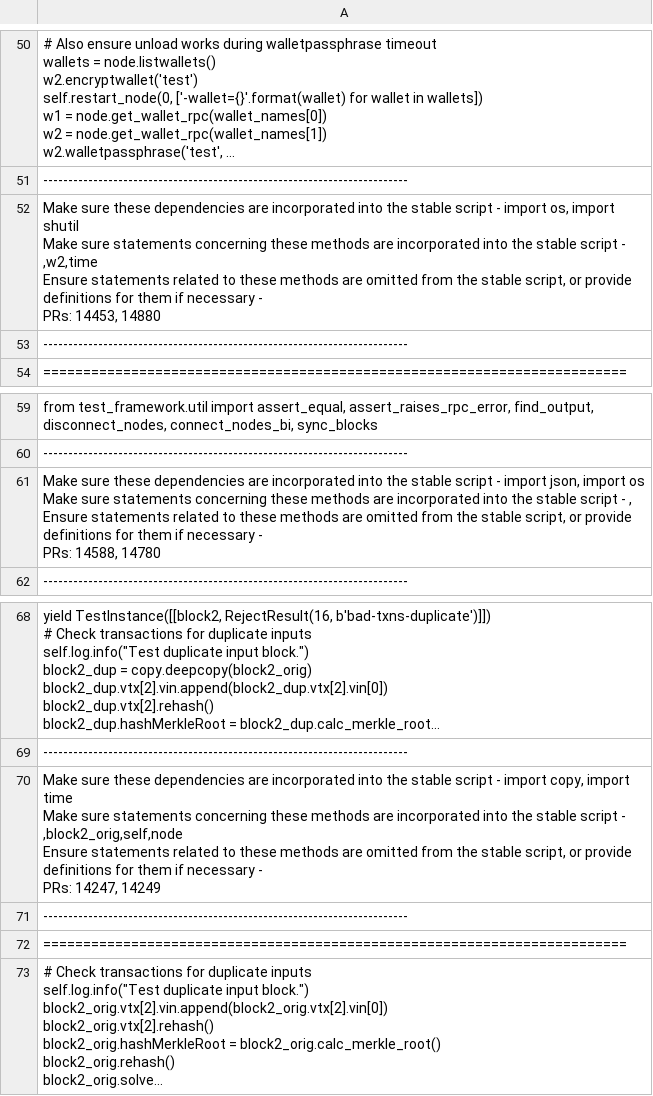
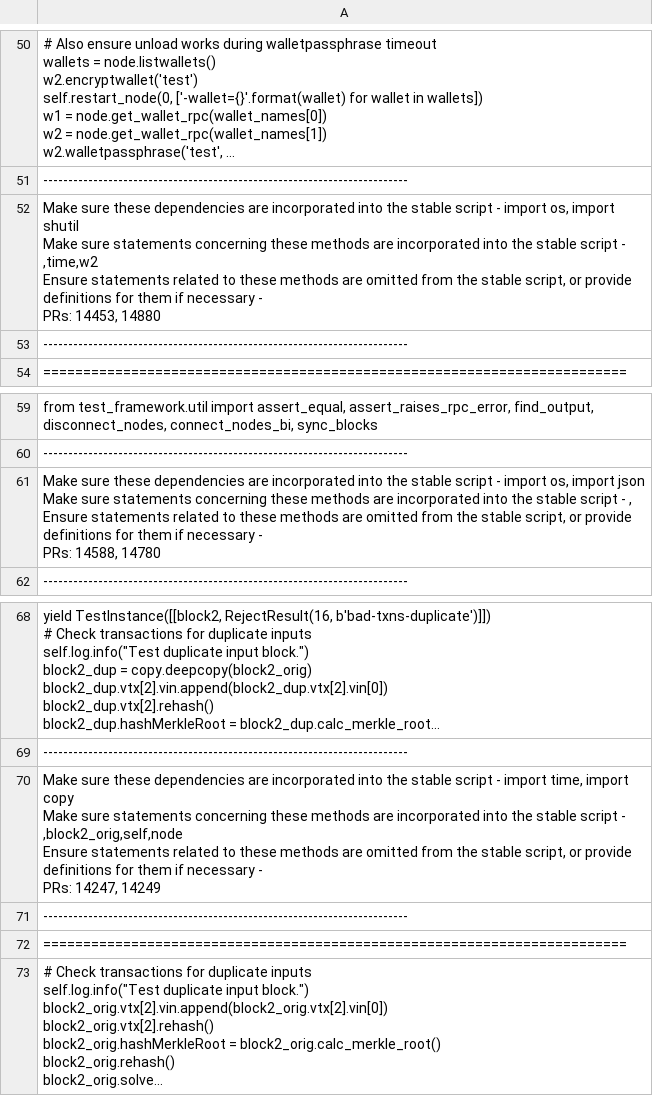
Before and after one commit to joydeba/BackSlice, a CSV file: slicerOutput/Incmp_BackSlice_Bitcoin_backport_keywordsPRsNoNeedTest.csv, drawn as a sheet; only a part is shown, gaps mark what is left out; long unchanged cells end in …; ↵ is a line break in a cell; the diff covers the shown part only; the diff names each change by its address in the sheet, - before the commit and + after, or states it on an @@ line.

```diff
--- a/slicerOutput/Incmp_BackSlice_Bitcoin_backport_keywordsPRsNoNeedTest.csv
+++ b/slicerOutput/Incmp_BackSlice_Bitcoin_backport_keywordsPRsNoNeedTest.csv
-A52: …script - ,w2,time ↵ Ensure statements…
+A52: …script - ,time,w2 ↵ Ensure statements…
-A61: …- import json, import os ↵ Make sure…
+A61: …- import os, import json ↵ Make sure…
-A70: …- import copy, import time ↵ Make sure…
+A70: …- import time, import copy ↵ Make sure…
```
Also changed, not shown: 5 edited cells elsewhere in this file, slicerOutput/Incmp_BackSlice_Cpython_backport_keywordsPRsNoNeedTest.csv, 6 other files.
